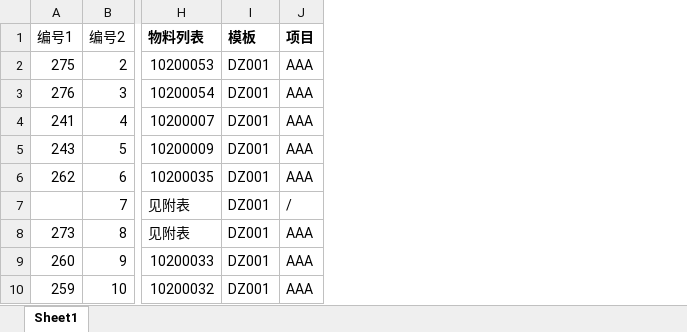
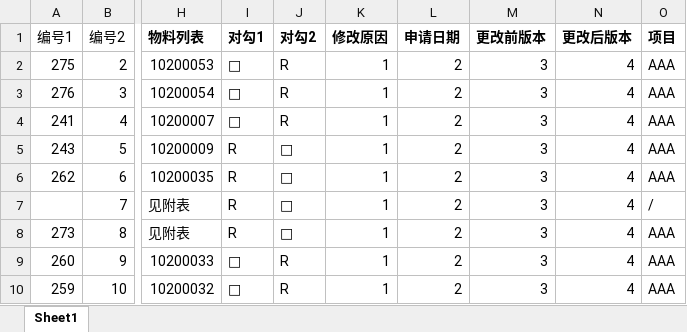
Before and after one commit to smallpigg/IQC, an Excel workbook: list_V02.xlsx, sheet Sheet1, drawn as a sheet; only a part is shown, gaps mark what is left out; values as stored, in another font and other column widths than the file's, no borders; removed rows and columns are numbered as before the commit, all else as after; the diff names each change by its address in the sheet, - before the commit and + after, or states it on an @@ line.

Commit message:
V02 list 修改

```diff
--- a/list_V02.xlsx (sheet Sheet1)
+++ b/list_V02.xlsx (sheet Sheet1)
-column I (模板), rows 2-10: all DZ001
+column I (对勾1), rows 2-10: □ | □ | □ | R | R | R | R | □ | □
+column J (对勾2), rows 2-10: R | R | R | □ | □ | □ | □ | R | R
+column K (修改原因), rows 2-10: all 1
+column L (申请日期), rows 2-10: all 2
+column M (更改前版本), rows 2-10: all 3
+column N (更改后版本), rows 2-10: all 4
```
Also changed, not shown: list_V01.xlsx, 24 other files.
